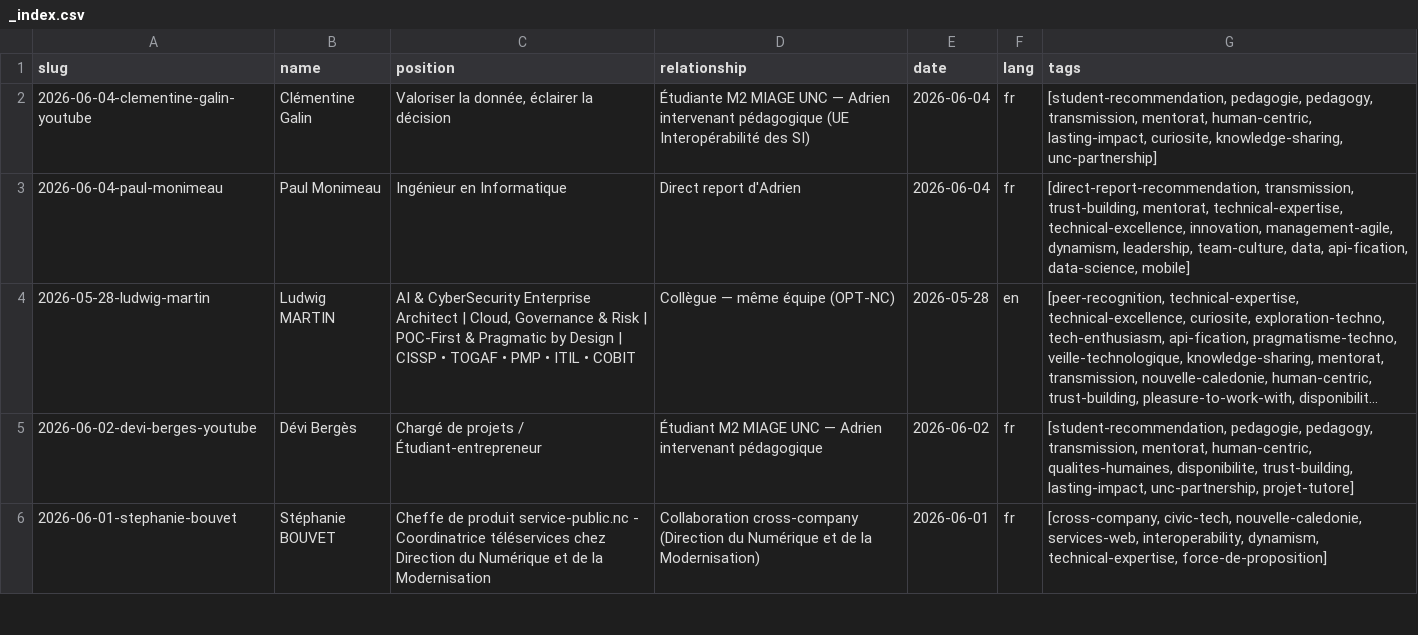
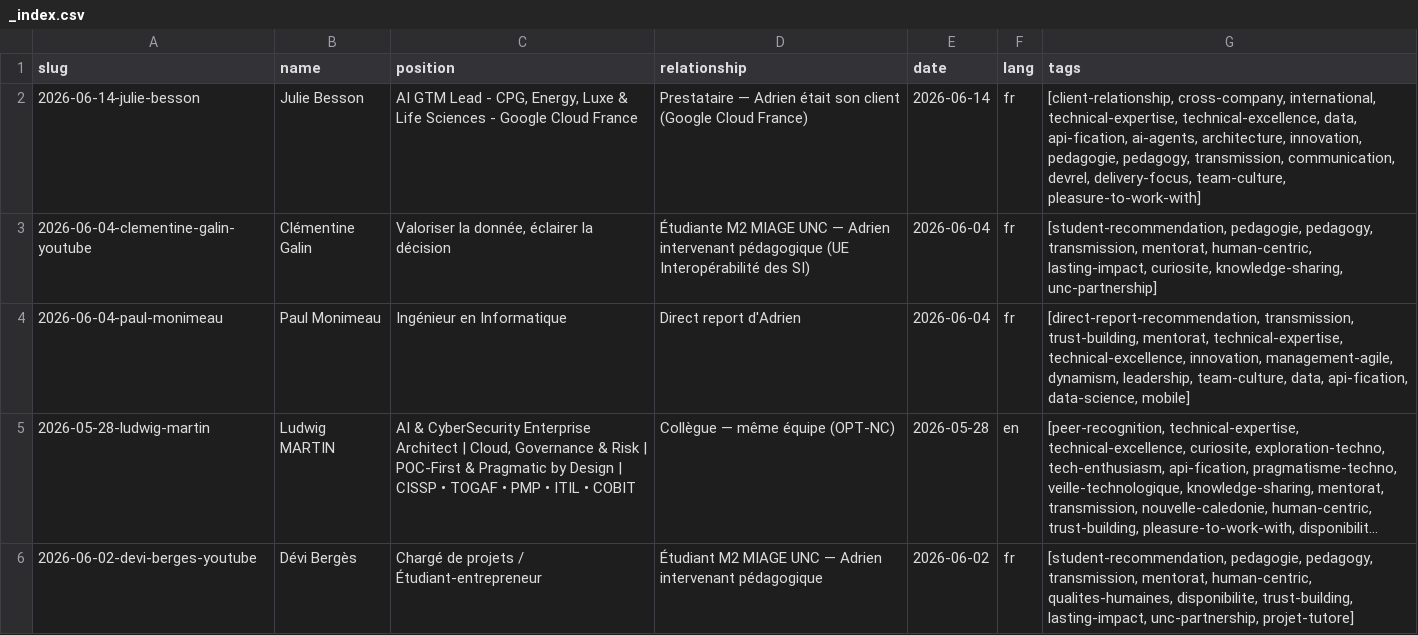
Before and after one commit to adriens/whoami, a CSV file: data/linkedin/adrien-sales/recommendations/_index.csv, drawn as a sheet; only a part is shown; the shorter side is filled out with more unchanged rows; long unchanged cells end in ….

```diff
--- a/data/linkedin/adrien-sales/recommendations/_index.csv
+++ b/data/linkedin/adrien-sales/recommendations/_index.csv
@@ -1,2 +1,3 @@
 "slug","name","position","relationship","date","lang","tags"
+"2026-06-14-julie-besson","Julie Besson","AI GTM Lead - CPG, Energy, Luxe & Life Sciences - Google Cloud France","Prestataire — Adrien était son client (Google Cloud France)","2026-06-14","fr","[client-relationship, cross-company, international, technical-expertise, technical-excellence, data, api-fication, ai-agents, architecture, innovation, pedagogie, pedagogy, transmission, communication, devrel, delivery-focus, team-culture, pleasure-to-work-with]"
 "2026-06-04-clementine-galin-youtube","Clémentine Galin","Valoriser la donnée, éclairer la décision","Étudiante M2 MIAGE UNC — Adrien intervenant pédagogique (UE Interopérabilité des SI)","2026-06-04","fr","[student-recommendation, pedagogie, pedagogy, transmission, mentorat, human-centric, lasting-impact, curiosite, knowledge-sharing, unc-partnership]"
```
Also changed, not shown: 2 other files.
